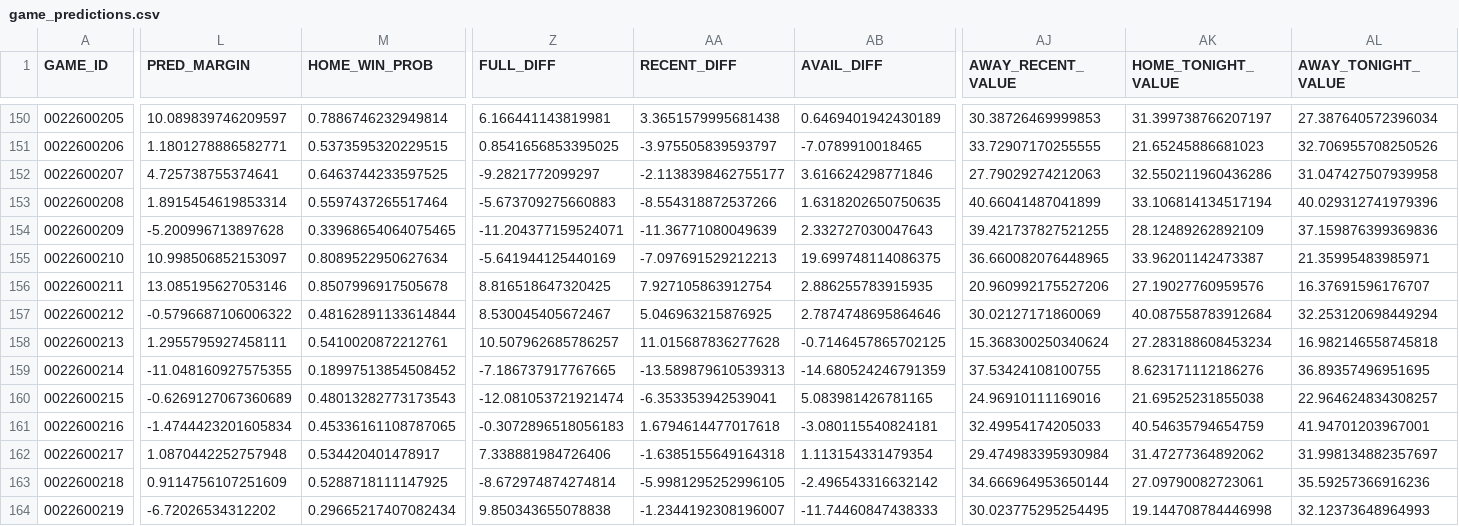
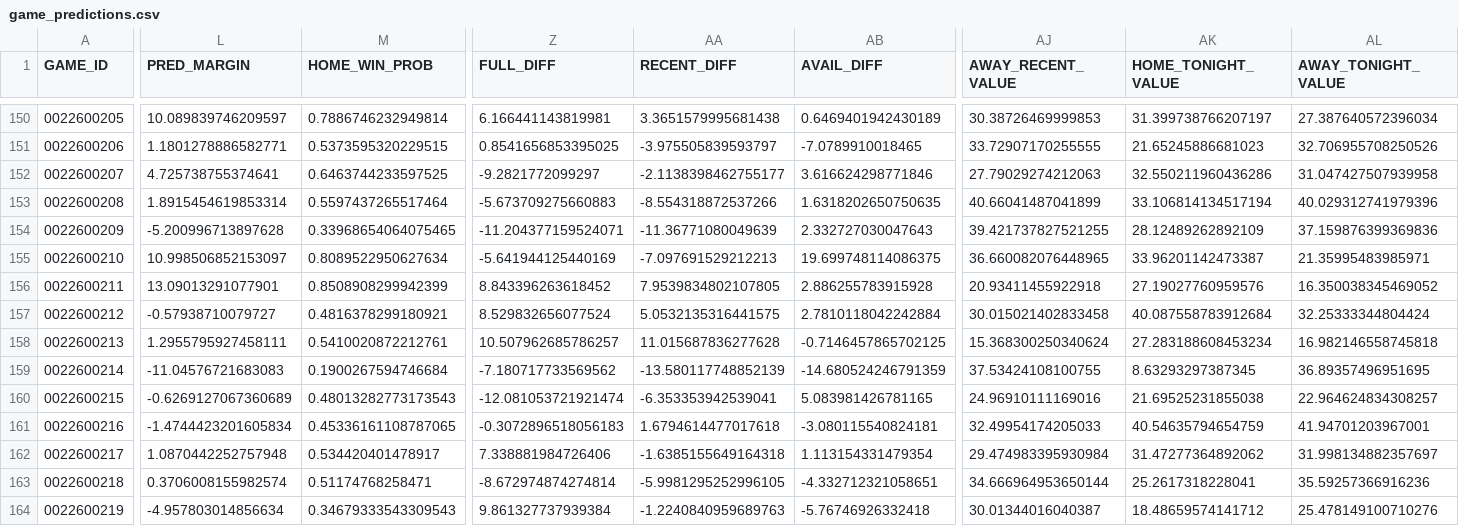
Before and after one commit to tsetan13821/NBAAnalyticsProject, a CSV file: data/processed/game_predictions.csv, drawn as a sheet; only a part is shown, gaps mark what is left out; the diff covers the shown part only; the diff names each change by its address in the sheet, - before the commit and + after, or states it on an @@ line.

```diff
--- a/data/processed/game_predictions.csv
+++ b/data/processed/game_predictions.csv
-L156 (PRED_MARGIN): 13.085195627053146
+L156 (PRED_MARGIN): 13.09013291077901
-M156 (HOME_WIN_PROB): 0.8507996917505678
+M156 (HOME_WIN_PROB): 0.8508908299942399
-Z156 (FULL_DIFF): 8.816518647320425
+Z156 (FULL_DIFF): 8.843396263618452
-AA156 (RECENT_DIFF): 7.927105863912754
+AA156 (RECENT_DIFF): 7.9539834802107805
-AB156 (AVAIL_DIFF): 2.886255783915935
+AB156 (AVAIL_DIFF): 2.886255783915928
-AJ156 (AWAY_RECENT_VALUE): 20.960992175527206
+AJ156 (AWAY_RECENT_VALUE): 20.93411455922918
-AL156 (AWAY_TONIGHT_VALUE): 16.37691596176707
+AL156 (AWAY_TONIGHT_VALUE): 16.350038345469052
-L157 (PRED_MARGIN): -0.5796687106006322
+L157 (PRED_MARGIN): -0.57938710079727
-M157 (HOME_WIN_PROB): 0.48162891133614844
+M157 (HOME_WIN_PROB): 0.4816378299180921
-Z157 (FULL_DIFF): 8.530045405672467
+Z157 (FULL_DIFF): 8.529832656077524
-AA157 (RECENT_DIFF): 5.046963215876925
+AA157 (RECENT_DIFF): 5.0532135316441575
-AB157 (AVAIL_DIFF): 2.7874748695864646
+AB157 (AVAIL_DIFF): 2.7810118042242884
-AJ157 (AWAY_RECENT_VALUE): 30.02127171860069
+AJ157 (AWAY_RECENT_VALUE): 30.015021402833458
-AL157 (AWAY_TONIGHT_VALUE): 32.253120698449294
+AL157 (AWAY_TONIGHT_VALUE): 32.25333344804424
-L159 (PRED_MARGIN): -11.048160927575355
+L159 (PRED_MARGIN): -11.04576721683083
-M159 (HOME_WIN_PROB): 0.18997513854508452
+M159 (HOME_WIN_PROB): 0.1900267594746684
-Z159 (FULL_DIFF): -7.186737917767665
+Z159 (FULL_DIFF): -7.180717733569562
-AA159 (RECENT_DIFF): -13.589879610539313
+AA159 (RECENT_DIFF): -13.580117748852139
-AK159 (HOME_TONIGHT_VALUE): 8.623171112186276
+AK159 (HOME_TONIGHT_VALUE): 8.63293297387345
-L163 (PRED_MARGIN): 0.9114756107251609
+L163 (PRED_MARGIN): 0.3706008155982574
-M163 (HOME_WIN_PROB): 0.5288718111147925
+M163 (HOME_WIN_PROB): 0.51174768258471
-AB163 (AVAIL_DIFF): -2.496543316632142
+AB163 (AVAIL_DIFF): -4.332712321058651
-AK163 (HOME_TONIGHT_VALUE): 27.09790082723061
+AK163 (HOME_TONIGHT_VALUE): 25.2617318228041
-L164 (PRED_MARGIN): -6.72026534312202
+L164 (PRED_MARGIN): -4.957803014856634
-M164 (HOME_WIN_PROB): 0.29665217407082434
+M164 (HOME_WIN_PROB): 0.34679333543309543
-Z164 (FULL_DIFF): 9.850343655078838
+Z164 (FULL_DIFF): 9.861327737939384
-AA164 (RECENT_DIFF): -1.2344192308196007
+AA164 (RECENT_DIFF): -1.2240840959689763
-AB164 (AVAIL_DIFF): -11.74460847438333
+AB164 (AVAIL_DIFF): -5.76746926332418
-AJ164 (AWAY_RECENT_VALUE): 30.023775295254495
+AJ164 (AWAY_RECENT_VALUE): 30.01344016040387
-AK164 (HOME_TONIGHT_VALUE): 19.144708784446998
+AK164 (HOME_TONIGHT_VALUE): 18.48659574141712
-AL164 (AWAY_TONIGHT_VALUE): 32.12373648964993
+AL164 (AWAY_TONIGHT_VALUE): 25.478149100710276
```
Also changed, not shown: 116 edited cells elsewhere in this file, data/processed/game_players.csv, 3 other files.
